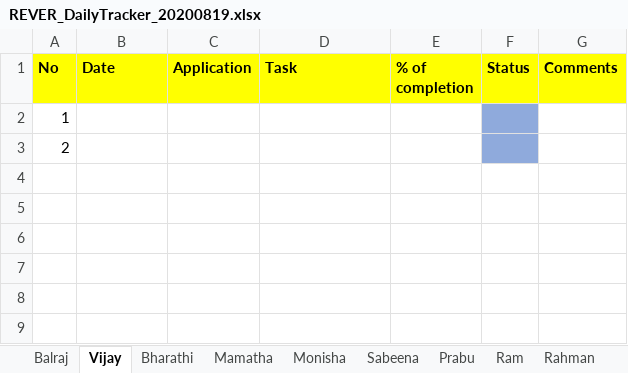
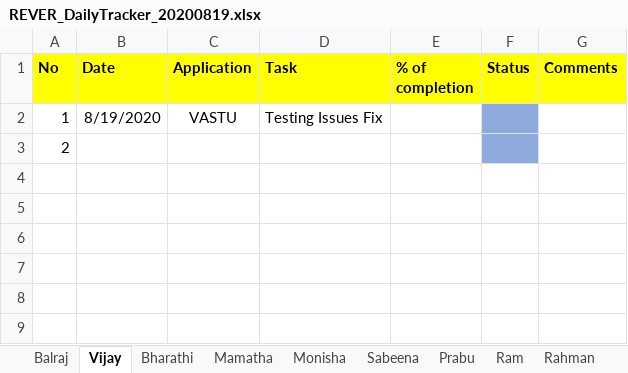
Before and after one commit to tcbalaji/DailyTracker, an Excel workbook: REVER_DailyTracker_20200819.xlsx, sheet Vijay, drawn as a sheet; only a part is shown; values as stored, in another font and other column widths than the file's, no borders; removed rows and columns are numbered as before the commit, all else as after; the diff names each change by its address in the sheet, - before the commit and + after, or states it on an @@ line.

```diff
--- a/REVER_DailyTracker_20200819.xlsx (sheet Vijay)
+++ b/REVER_DailyTracker_20200819.xlsx (sheet Vijay)
-row 2: 1
+row 2: 1 | 8/19/2020 | VASTU | Testing Issues Fix
```
Also changed, not shown: REVER_DailyTracker_20200817.xlsx, REVER_DailyTracker_20200818.xlsx, 3 other files.
